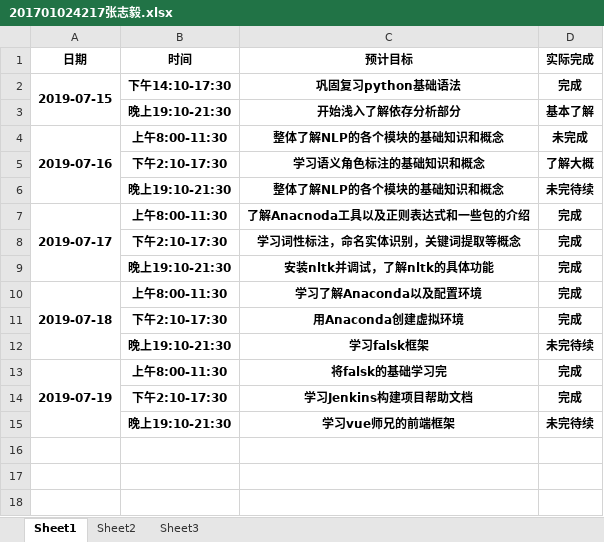
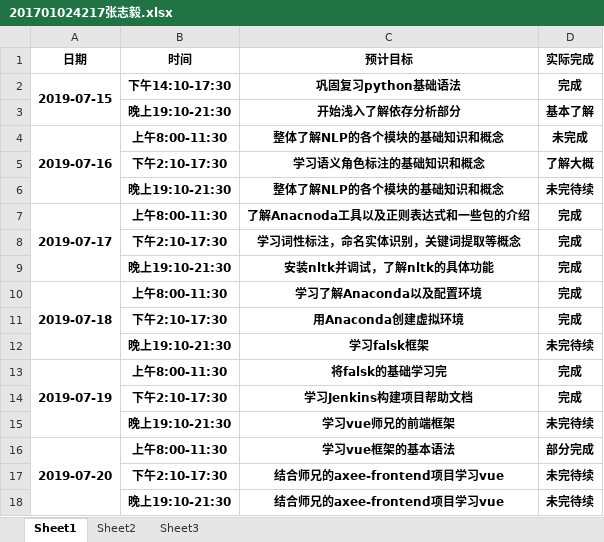
Before and after one commit to dependent-analysis/DPanalysis, an Excel workbook: doc/log/201701024217张志毅.xlsx, sheet Sheet1, drawn as a sheet; values as stored, in another font and other column widths than the file's, no borders; the diff names each change by its address in the sheet, - before the commit and + after, or states it on an @@ line.

```diff
--- a/doc/log/201701024217张志毅.xlsx (sheet Sheet1)
+++ b/doc/log/201701024217张志毅.xlsx (sheet Sheet1)
+row 16: 2019-07-20 | 上午8:00-11:30 | 学习vue框架的基本语法 | 部分完成
+row 17:  | 下午2:10-17:30 | 结合师兄的axee-frontend项目学习vue | 未完待续
+row 18:  | 晚上19:10-21:30 | 结合师兄的axee-frontend项目学习vue | 未完待续
```
Also changed, not shown: doc/log/张志毅小组日志整合表.xlsx.
